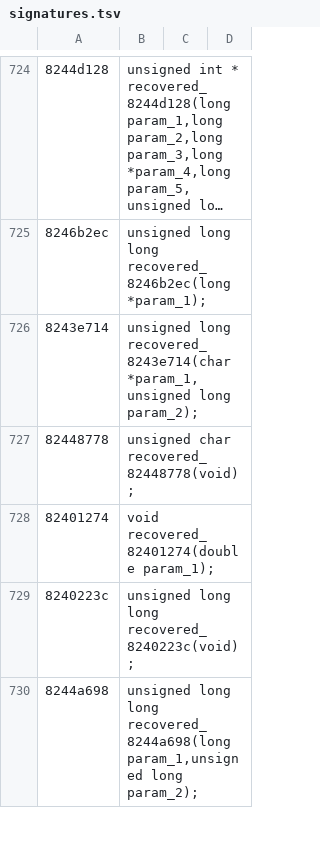
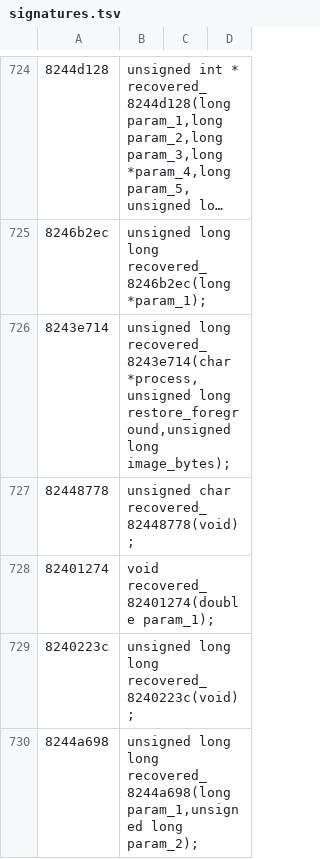
Before and after one commit to PhantomNiko/Permafrost, a TSV file: recovery/in-progress/kernel/arm64/signatures.tsv, drawn as a sheet; only a part is shown, gaps mark what is left out; long unchanged cells end in ….

Commit message:
Restore ARM64 translation results and scheduler image arguments

```diff
--- a/recovery/in-progress/kernel/arm64/signatures.tsv
+++ b/recovery/in-progress/kernel/arm64/signatures.tsv
@@ -725,3 +725,3 @@
 8246b2ec	unsigned long long recovered_8246b2ec(long *param_1);
-8243e714	unsigned long recovered_8243e714(char *param_1,unsigned long param_2);
+8243e714	unsigned long recovered_8243e714(char *process,unsigned long restore_foreground,unsigned long image_bytes);
 82448778	unsigned char recovered_82448778(void);
```
Also changed, not shown: 6 other files.
